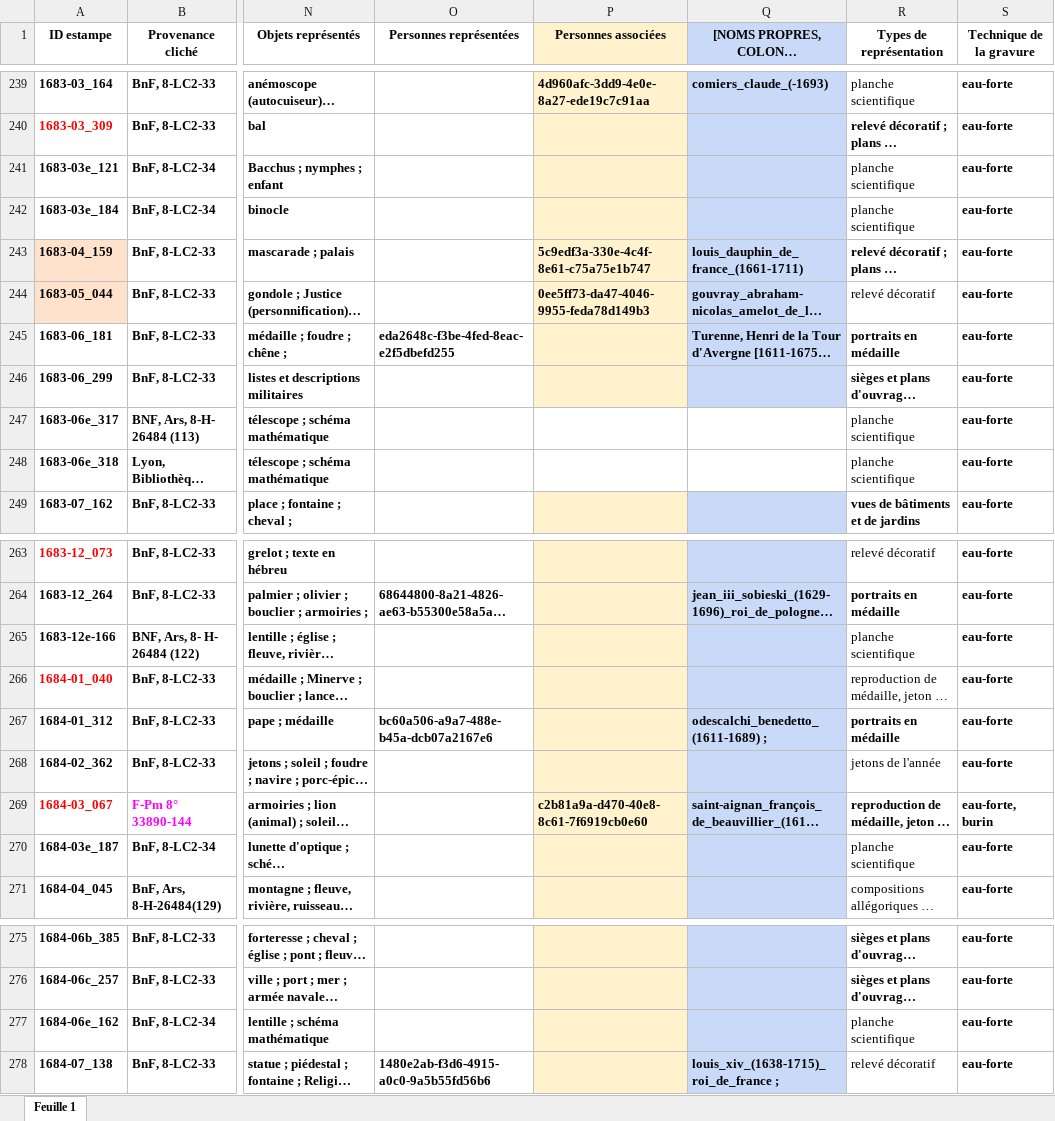
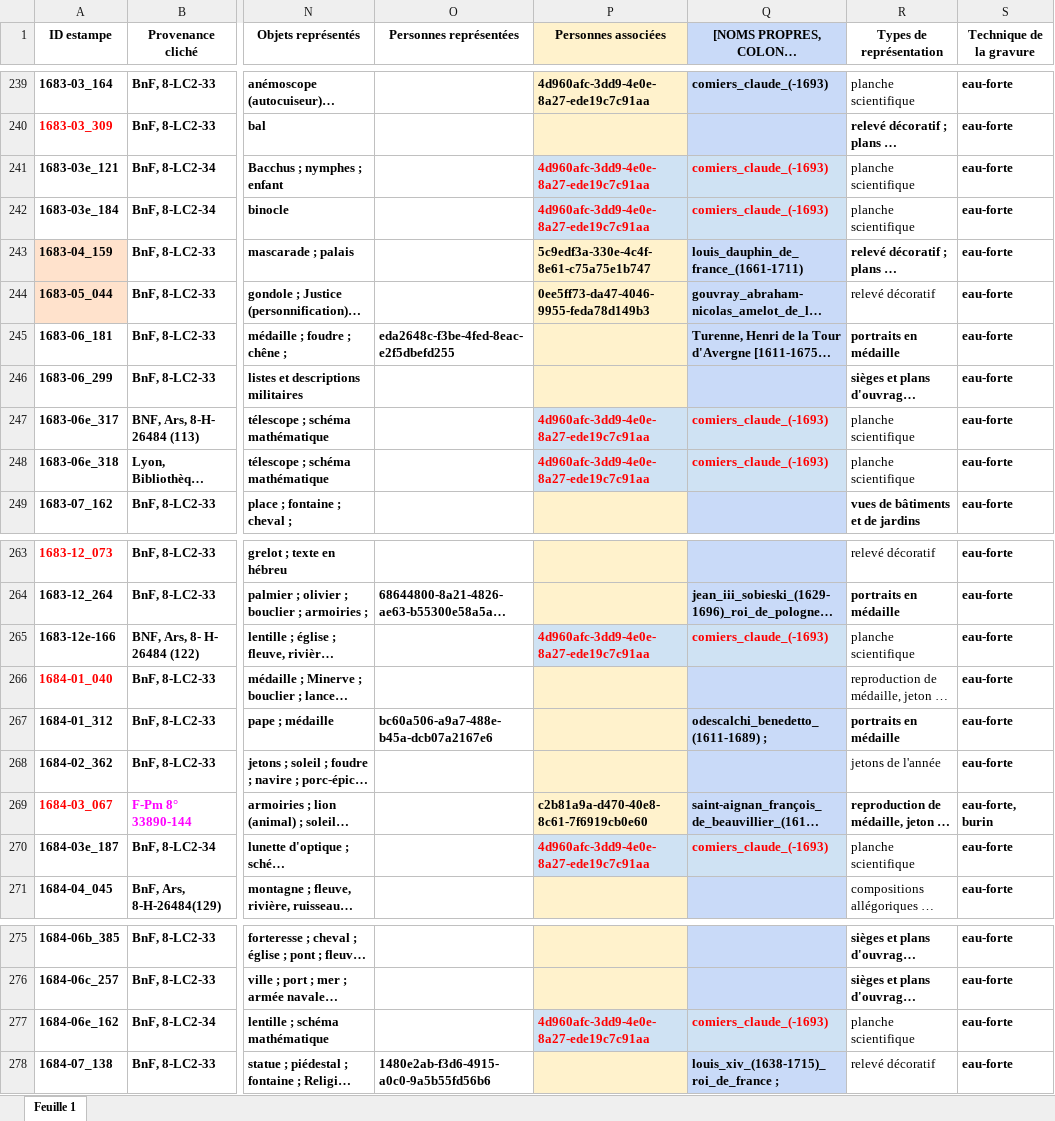
Before and after one commit to sherlock-iremus/mercure-galant-sources, an Excel workbook: indexation-estampes.xlsx, sheet Feuille 1, drawn as a sheet; only a part is shown, gaps mark what is left out; long unchanged cells end in …; values as stored, in another font and other column widths than the file's, no borders; the diff covers the shown part only; the diff names each change by its address in the sheet, - before the commit and + after, or states it on an @@ line.

Commit message:
Attributions Comiers

```diff
--- a/indexation-estampes.xlsx (sheet Feuille 1)
+++ b/indexation-estampes.xlsx (sheet Feuille 1)
-P241:P242 (Personnes associées): (empty)
+P241:P242 (Personnes associées): 4d960afc-3dd9-4e0e-8a27-ede19c7c91aa
-P241:P242 fill: #FFF2CC
+P241:P242 fill: #CFE2F3
-Q241:Q242: (empty)
+Q241:Q242: comiers_claude_(-1693)
-P247:P248 (Personnes associées): (empty)
+P247:P248 (Personnes associées): 4d960afc-3dd9-4e0e-8a27-ede19c7c91aa
-P247:Q248 fill: none
+P247:Q248 fill: #CFE2F3
-Q247:Q248: (empty)
+Q247:Q248: comiers_claude_(-1693)
-P265 (Personnes associées): (empty)
+P265 (Personnes associées): 4d960afc-3dd9-4e0e-8a27-ede19c7c91aa
-P265 fill: #FFF2CC
+P265 fill: #CFE2F3
-Q265: (empty)
+Q265: comiers_claude_(-1693)
-P270 (Personnes associées): (empty)
+P270 (Personnes associées): 4d960afc-3dd9-4e0e-8a27-ede19c7c91aa
-P270 fill: #FFF2CC
+P270 fill: #CFE2F3
-Q270: (empty)
+Q270: comiers_claude_(-1693)
-P277 (Personnes associées): (empty)
+P277 (Personnes associées): 4d960afc-3dd9-4e0e-8a27-ede19c7c91aa
-P277 fill: #FFF2CC
+P277 fill: #CFE2F3
-Q277: (empty)
+Q277: comiers_claude_(-1693)
```
Also changed, not shown: 7 edited cells elsewhere in this sheet.
